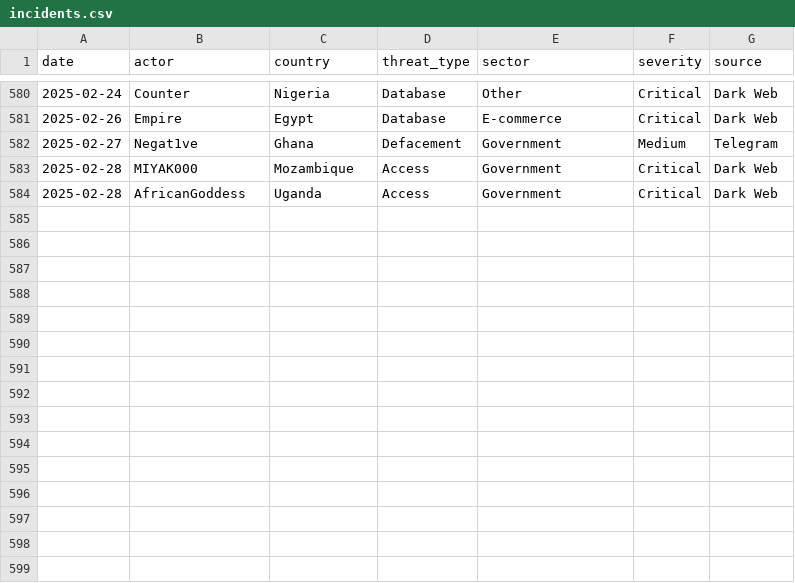
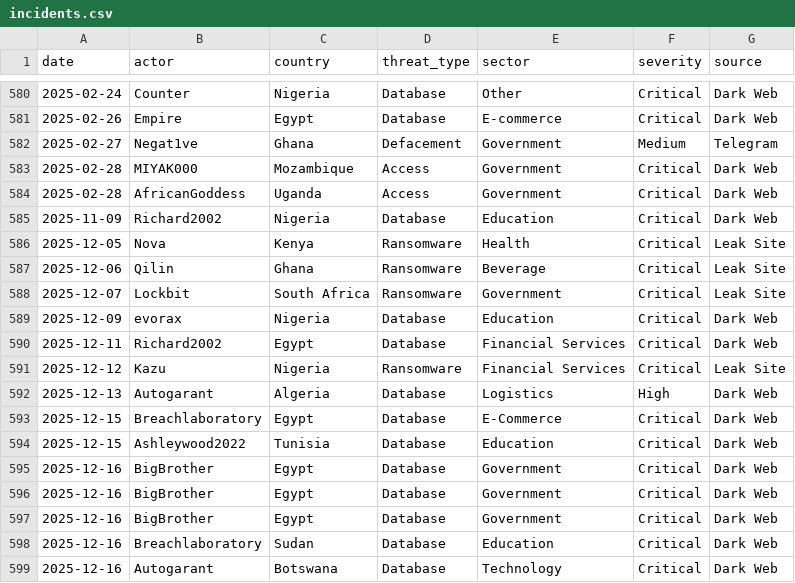
Before and after one commit to sanah-cti/cyhawk-africa-dashboard, a CSV file: data/incidents.csv, drawn as a sheet; only a part is shown, gaps mark what is left out.

Commit message:
Update incidents.csv

```diff
--- a/data/incidents.csv
+++ b/data/incidents.csv
@@ -584 +584,16 @@ date,actor,country,threat_type,sector,severity,source
 2025-02-28,AfricanGoddess,Uganda,Access,Government,Critical,Dark Web
+2025-11-09,Richard2002,Nigeria,Database,Education,Critical,Dark Web
+2025-12-05,Nova,Kenya,Ransomware,Health,Critical,Leak Site
+2025-12-06,Qilin,Ghana,Ransomware,Beverage,Critical,Leak Site
+2025-12-07,Lockbit,South Africa,Ransomware,Government,Critical,Leak Site
+2025-12-09,evorax,Nigeria,Database,Education,Critical,Dark Web
+2025-12-11,Richard2002,Egypt,Database,Financial Services,Critical,Dark Web
+2025-12-12,Kazu,Nigeria,Ransomware,Financial Services,Critical,Leak Site
+2025-12-13,Autogarant,Algeria,Database,Logistics,High,Dark Web
+2025-12-15,Breachlaboratory,Egypt,Database,E-Commerce,Critical,Dark Web
+2025-12-15,Ashleywood2022,Tunisia,Database,Education,Critical,Dark Web
+2025-12-16,BigBrother,Egypt,Database,Government,Critical,Dark Web
+2025-12-16,BigBrother,Egypt,Database,Government,Critical,Dark Web
+2025-12-16,BigBrother,Egypt,Database,Government,Critical,Dark Web
+2025-12-16,Breachlaboratory,Sudan,Database,Education,Critical,Dark Web
+2025-12-16,Autogarant,Botswana,Database,Technology,Critical,Dark Web
```
